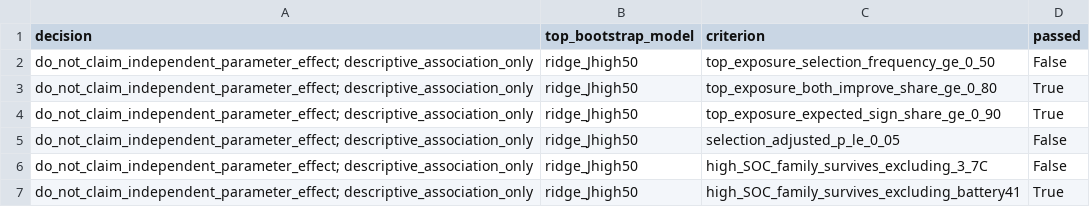
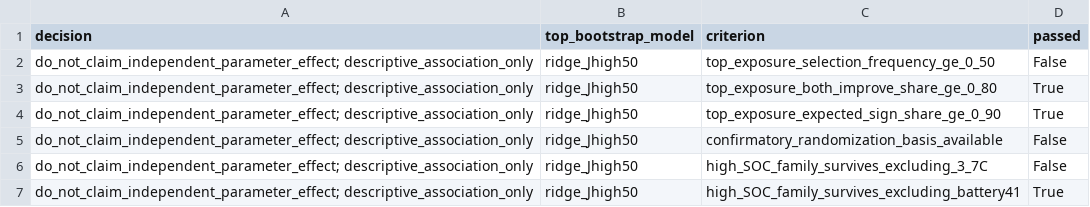
Before and after one commit to Aufpa33en/Celianbei-A, a CSV file: result/q2/03_formal_validation/formal_model_decision.csv, drawn as a sheet.

```diff
--- a/result/q2/03_formal_validation/formal_model_decision.csv
+++ b/result/q2/03_formal_validation/formal_model_decision.csv
@@ -4,3 +4,3 @@ do_not_claim_independent_parameter_effect; descriptive_association_only,ridge_Jh
 do_not_claim_independent_parameter_effect; descriptive_association_only,ridge_Jhigh50,top_exposure_expected_sign_share_ge_0_90,True
-do_not_claim_independent_parameter_effect; descriptive_association_only,ridge_Jhigh50,selection_adjusted_p_le_0_05,False
+do_not_claim_independent_parameter_effect; descriptive_association_only,ridge_Jhigh50,confirmatory_randomization_basis_available,False
 do_not_claim_independent_parameter_effect; descriptive_association_only,ridge_Jhigh50,high_SOC_family_survives_excluding_3_7C,False
```
Also changed, not shown: result/q2/03_formal_validation/permutation_test_summary.csv, result/q2/03_formal_validation/result_manifest.csv, 13 other files.
